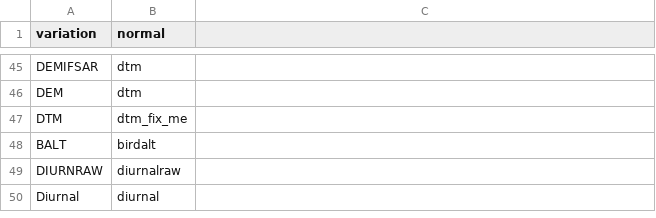
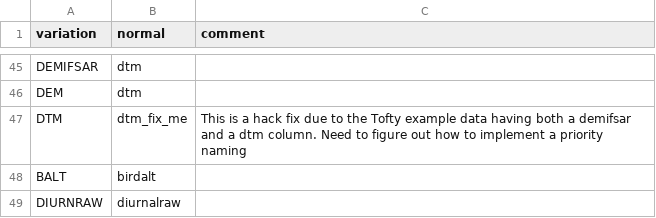
Before and after one commit to SagebrushGeoTools/AirMagTools, a CSV file: AirMagTools/normalize.csv, drawn as a sheet; only a part is shown, gaps mark what is left out; the shorter side is filled out with more unchanged rows; the diff names each change by its address in the sheet, - before the commit and + after, or states it on an @@ line.

Commit message:
added a comment column to normalize.csv. and added a comment to the dtm line

```diff
--- a/AirMagTools/normalize.csv
+++ b/AirMagTools/normalize.csv
-C1: (empty)
+C1: comment
-C47 (comment): (empty)
+C47 (comment): This is a hack fix due to the Tofty example data having both a demifsar and a dtm column. Need to figure out how to implement a priority naming
```
